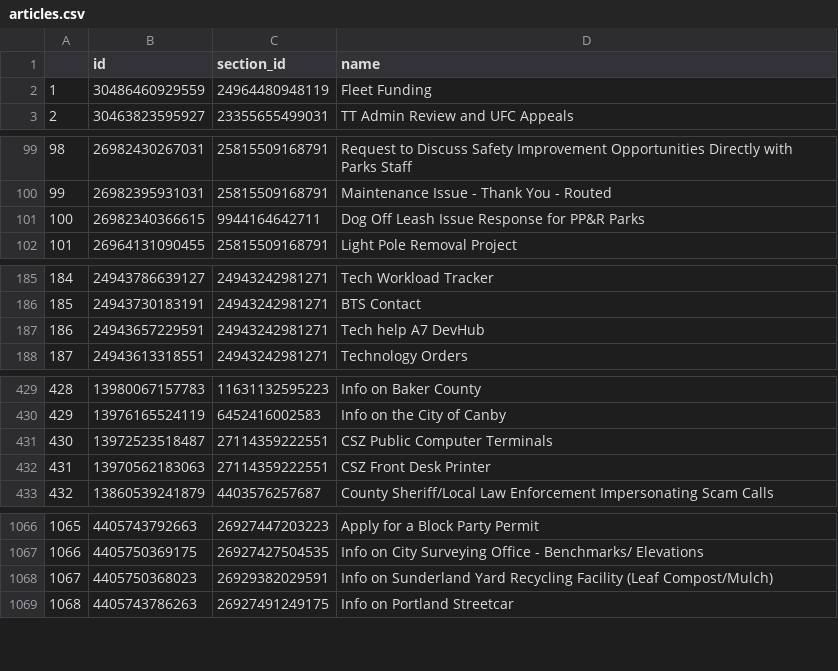
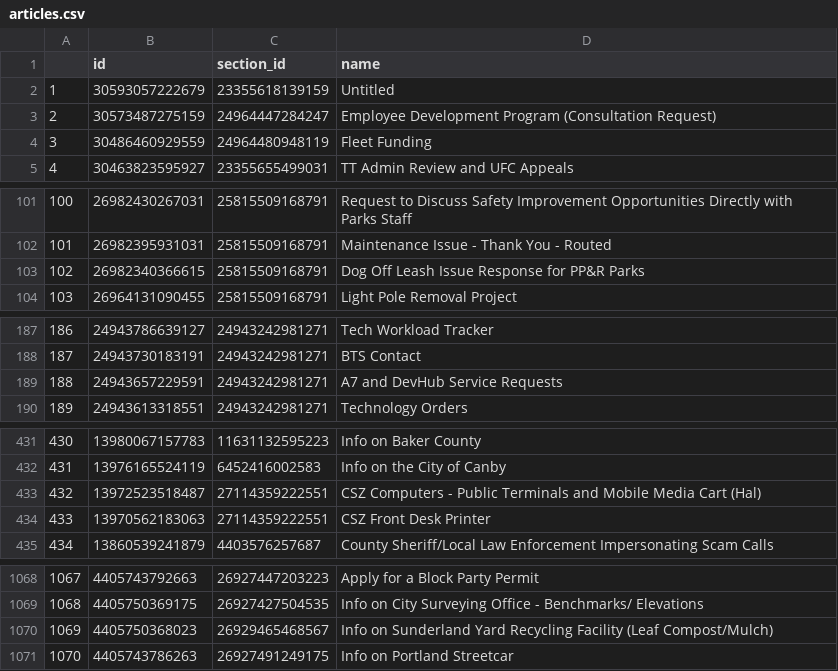
Before and after one commit to eGovPDX/zendesk-data-analysis, a CSV file: data/articles.csv, drawn as a sheet; only a part is shown, gaps mark what is left out; addresses are those after the commit; the diff covers the shown part only; the diff names each change by its address in the sheet, - before the commit and + after, or states it on an @@ line.

```diff
--- a/data/articles.csv
+++ b/data/articles.csv
+row 2: 1 | 30593057222679 | 23355618139159 | Untitled
+row 3: 2 | 30573487275159 | 24964447284247 | Employee Development Program (Consultation Request)
@@ column A renumbered from row 4 down @@
-C103 (section_id): 9944164642711
+C103 (section_id): 25815509168791
-D189 (name): Tech help A7 DevHub
+D189 (name): A7 and DevHub Service Requests
-D433 (name): CSZ Public Computer Terminals
+D433 (name): CSZ Computers - Public Terminals and Mobile Media Cart (Hal)
-C1070 (section_id): 26929382029591
+C1070 (section_id): 26929465468567
```
Also changed, not shown: 1 edited cell elsewhere in this file.
